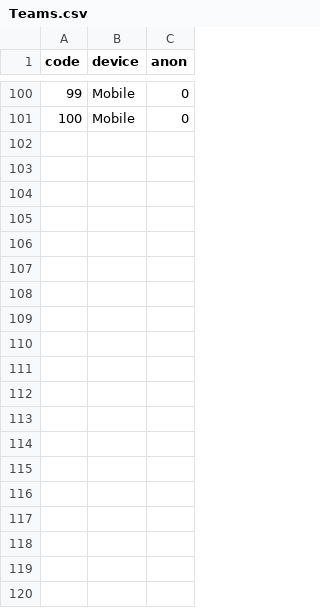
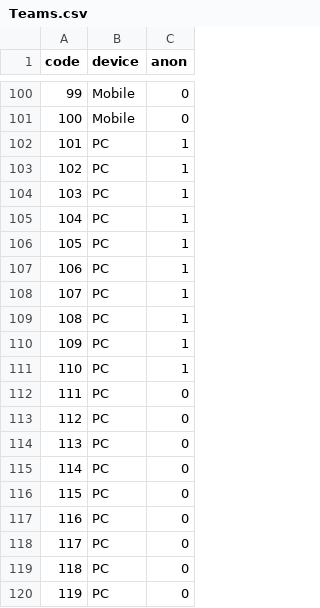
Before and after one commit to DorinGhasri/Final-Project-, a CSV file: DB/Teams.csv, drawn as a sheet; only a part is shown, gaps mark what is left out; the diff covers the shown part only.

```diff
--- a/DB/Teams.csv
+++ b/DB/Teams.csv
@@ -101 +101,20 @@
 100,Mobile,0
+101,PC,1
+102,PC,1
+103,PC,1
+104,PC,1
+105,PC,1
+106,PC,1
+107,PC,1
+108,PC,1
+109,PC,1
+110,PC,1
+111,PC,0
+112,PC,0
+113,PC,0
+114,PC,0
+115,PC,0
+116,PC,0
+117,PC,0
+118,PC,0
+119,PC,0
```
Also changed, not shown: 21 added rows elsewhere in this file, 10 other files.
